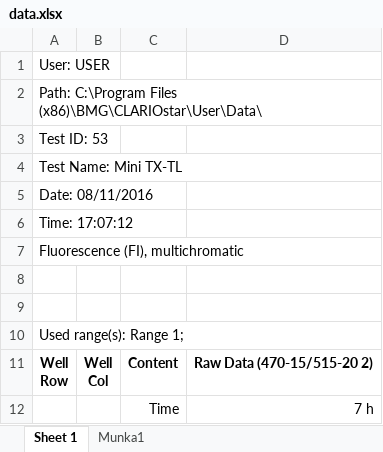
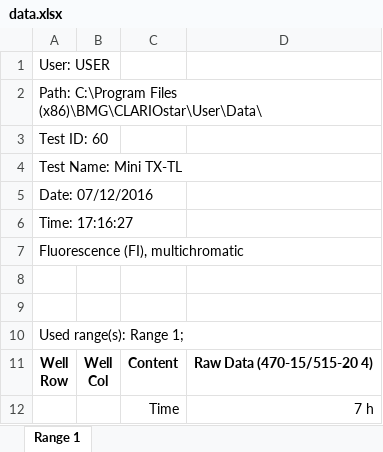
Before and after one commit to margaritakop/data_analysis, an Excel workbook: data.xlsx, sheet Range 1, drawn as a sheet; only a part is shown; values as stored, in another font and other column widths than the file's, no borders; the diff covers the shown part only; the diff names each change by its address in the sheet, - before the commit and + after, or states it on an @@ line.

```diff
--- a/data.xlsx (sheet Range 1)
+++ b/data.xlsx (sheet Range 1)
-sheet tab: Sheet 1
+sheet tab: Range 1
-sheet tab: Munka1
-A3: Test ID: 53
+A3: Test ID: 60
-A5: Date: 08/11/2016
+A5: Date: 07/12/2016
-A6: Time: 17:07:12
+A6: Time: 17:16:27
-D11: Raw Data (470-15/515-20 2)
+D11: Raw Data (470-15/515-20 4)
```
Also changed, not shown: other rows of this sheet, 2 other files.
